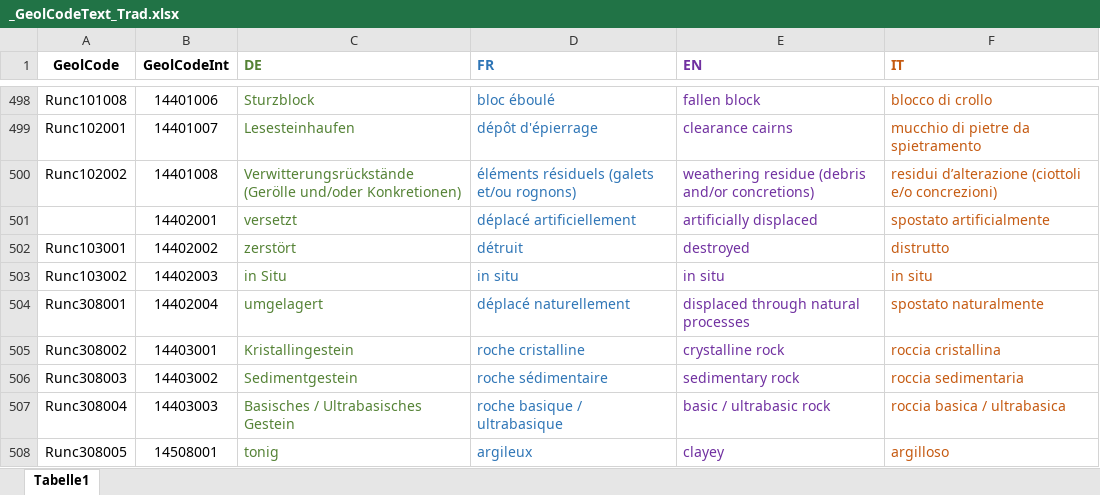
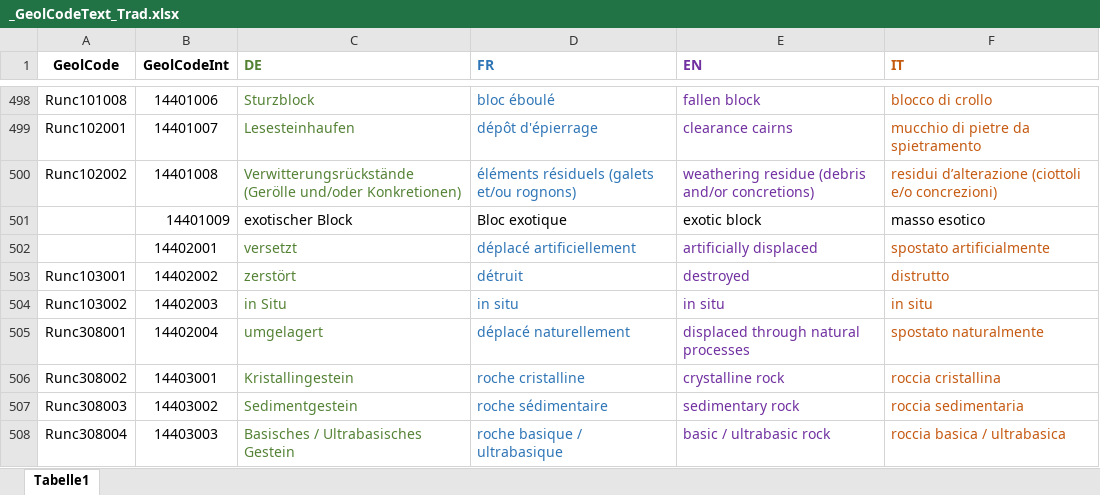
Before and after one commit to swisstopo/lg-geology-data-model, an Excel workbook: sources/2026-08-20/_GeolCodeText_Trad.xlsx, sheet Tabelle1, drawn as a sheet; only a part is shown, gaps mark what is left out; the shorter side is filled out with more unchanged rows; values as stored, in another font and other column widths than the file's, no borders; the diff names each change by its address in the sheet, - before the commit and + after, or states it on an @@ line.

```diff
--- a/sources/2026-08-20/_GeolCodeText_Trad.xlsx (sheet Tabelle1)
+++ b/sources/2026-08-20/_GeolCodeText_Trad.xlsx (sheet Tabelle1)
+row 501:  | 14401009 | exotischer Block | Bloc exotique | exotic block | masso esotico
```
Also changed, not shown: 1 other file.
